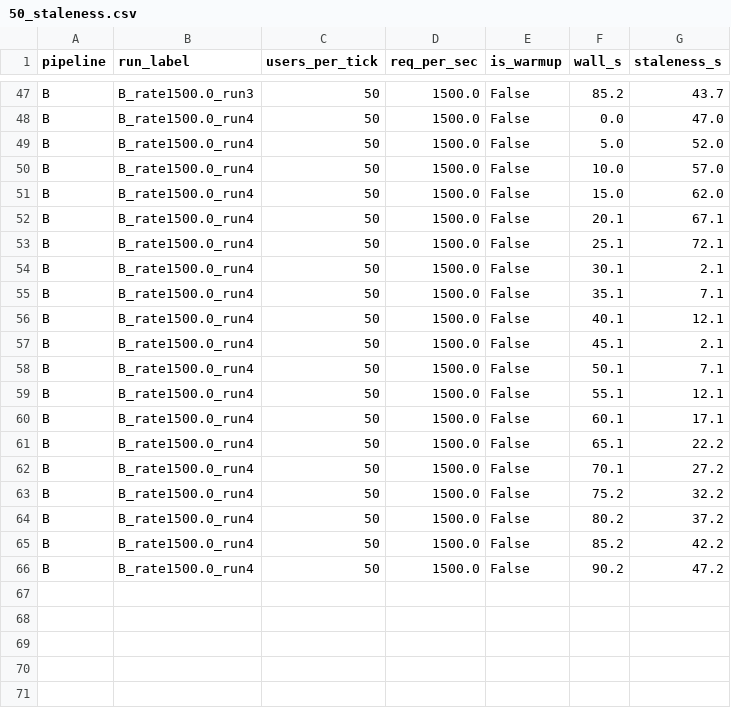
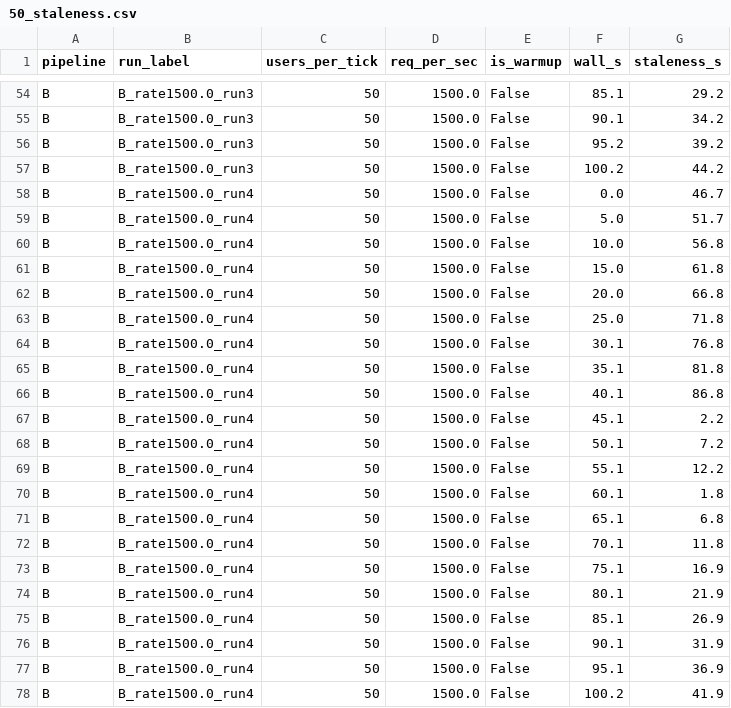
Before and after one commit to TunMinhh/spark-flink-stack-compare, a CSV file: benchmark_result/flink_result/50_staleness.csv, drawn as a sheet; only a part is shown, gaps mark what is left out; addresses are those after the commit; the diff covers the shown part only; the diff names each change by its address in the sheet, - before the commit and + after, or states it on an @@ line.

```diff
--- a/benchmark_result/flink_result/50_staleness.csv
+++ b/benchmark_result/flink_result/50_staleness.csv
-F54 (wall_s): 85.2
+F54 (wall_s): 85.1
-G54 (staleness_s): 43.7
+G54 (staleness_s): 29.2
+row 55: B | B_rate1500.0_run3 | 50 | 1500.0 | False | 90.1 | 34.2
+row 56: B | B_rate1500.0_run3 | 50 | 1500.0 | False | 95.2 | 39.2
+row 57: B | B_rate1500.0_run3 | 50 | 1500.0 | False | 100.2 | 44.2
-G58 (staleness_s): 47.0
+G58 (staleness_s): 46.7
-G59 (staleness_s): 52.0
+G59 (staleness_s): 51.7
-G60 (staleness_s): 57.0
+G60 (staleness_s): 56.8
-G61 (staleness_s): 62.0
+G61 (staleness_s): 61.8
-F62 (wall_s): 20.1
+F62 (wall_s): 20.0
-G62 (staleness_s): 67.1
+G62 (staleness_s): 66.8
-F63 (wall_s): 25.1
+F63 (wall_s): 25.0
-G63 (staleness_s): 72.1
+G63 (staleness_s): 71.8
-G64 (staleness_s): 2.1
+G64 (staleness_s): 76.8
-G65 (staleness_s): 7.1
+G65 (staleness_s): 81.8
-G66 (staleness_s): 12.1
+G66 (staleness_s): 86.8
-G67 (staleness_s): 2.1
+G67 (staleness_s): 2.2
-G68 (staleness_s): 7.1
+G68 (staleness_s): 7.2
-G69 (staleness_s): 12.1
+G69 (staleness_s): 12.2
-G70 (staleness_s): 17.1
+G70 (staleness_s): 1.8
-G71 (staleness_s): 22.2
+G71 (staleness_s): 6.8
-G72 (staleness_s): 27.2
+G72 (staleness_s): 11.8
-F73 (wall_s): 75.2
+F73 (wall_s): 75.1
-G73 (staleness_s): 32.2
+G73 (staleness_s): 16.9
-F74 (wall_s): 80.2
+F74 (wall_s): 80.1
-G74 (staleness_s): 37.2
+G74 (staleness_s): 21.9
-F75 (wall_s): 85.2
+F75 (wall_s): 85.1
-G75 (staleness_s): 42.2
+G75 (staleness_s): 26.9
-F76 (wall_s): 90.2
+F76 (wall_s): 90.1
-G76 (staleness_s): 47.2
+G76 (staleness_s): 31.9
+row 77: B | B_rate1500.0_run4 | 50 | 1500.0 | False | 95.1 | 36.9
+row 78: B | B_rate1500.0_run4 | 50 | 1500.0 | False | 100.2 | 41.9
```
Also changed, not shown: 9 added rows, 1 removed row and 53 edited cells elsewhere in this file, benchmark_result/flink_result/100_result.csv, benchmark_result/flink_result/100_staleness.csv, 12 other files.
